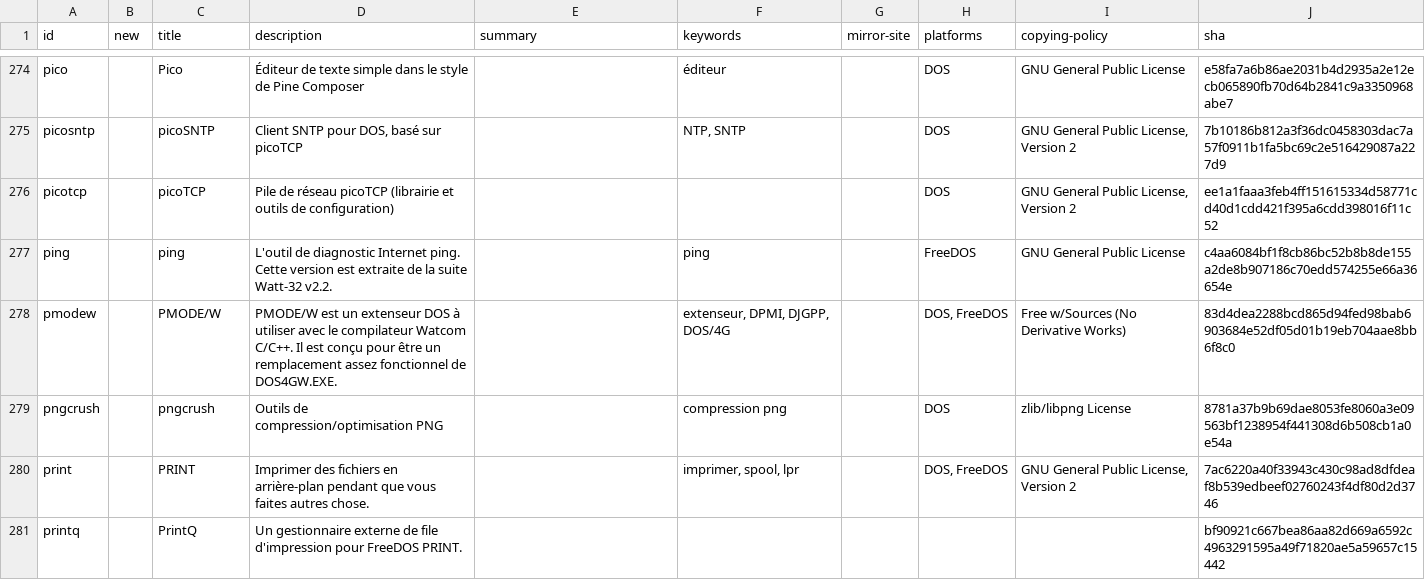
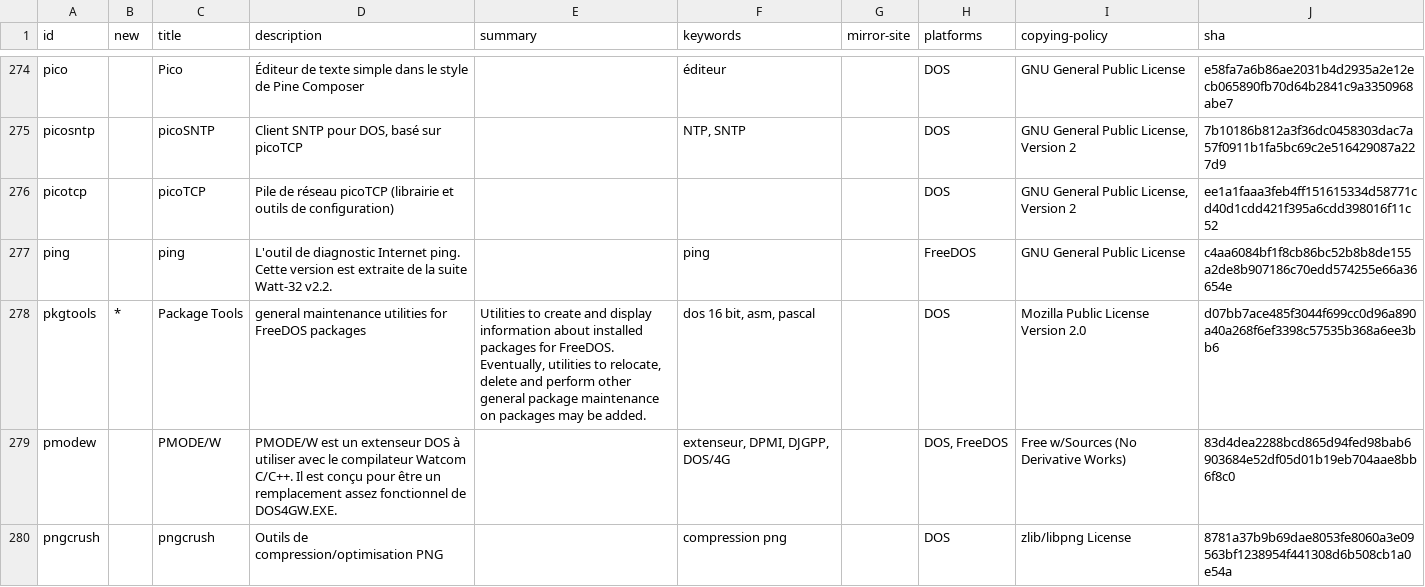
Before and after one commit to shidel/fd-nls, a CSV file: packages/fr/utf-8/mixed.csv, drawn as a sheet; only a part is shown, gaps mark what is left out; the shorter side is filled out with more unchanged rows.

```diff
--- a/packages/fr/utf-8/mixed.csv
+++ b/packages/fr/utf-8/mixed.csv
@@ -277,2 +277,3 @@ picotcp,,picoTCP,Pile de réseau picoTCP (librairie et outils de configuration),
 ping,,ping,L'outil de diagnostic Internet ping. Cette version est extraite de la suite Watt-32 v2.2.,,ping,,FreeDOS,GNU General Public License,c4aa6084bf1f8cb86bc52b8b8de155a2de8b907186c70edd574255e66a36654e
+pkgtools,*,Package Tools,general maintenance utilities for FreeDOS packages,"Utilities to create and display information about installed packages for FreeDOS. Eventually, utilities to relocate, delete and perform other general package maintenance on packages may be added.","dos 16 bit, asm, pascal",,DOS,Mozilla Public License Version 2.0,d07bb7ace485f3044f699cc0d96a890a40a268f6ef3398c57535b368a6ee3bb6
 pmodew,,PMODE/W,PMODE/W est un extenseur DOS à utiliser avec le compilateur Watcom C/C++. Il est conçu pour être un remplacement assez fonctionnel de DOS4GW.EXE.,,"extenseur, DPMI, DJGPP, DOS/4G",,"DOS, FreeDOS",Free w/Sources (No Derivative Works),83d4dea2288bcd865d94fed98bab6903684e52df05d01b19eb704aae8bb6f8c0
```
Also changed, not shown: packages/de/cp858/mixed.csv, packages/fr/cp850/mixed.csv, 3 other files.
